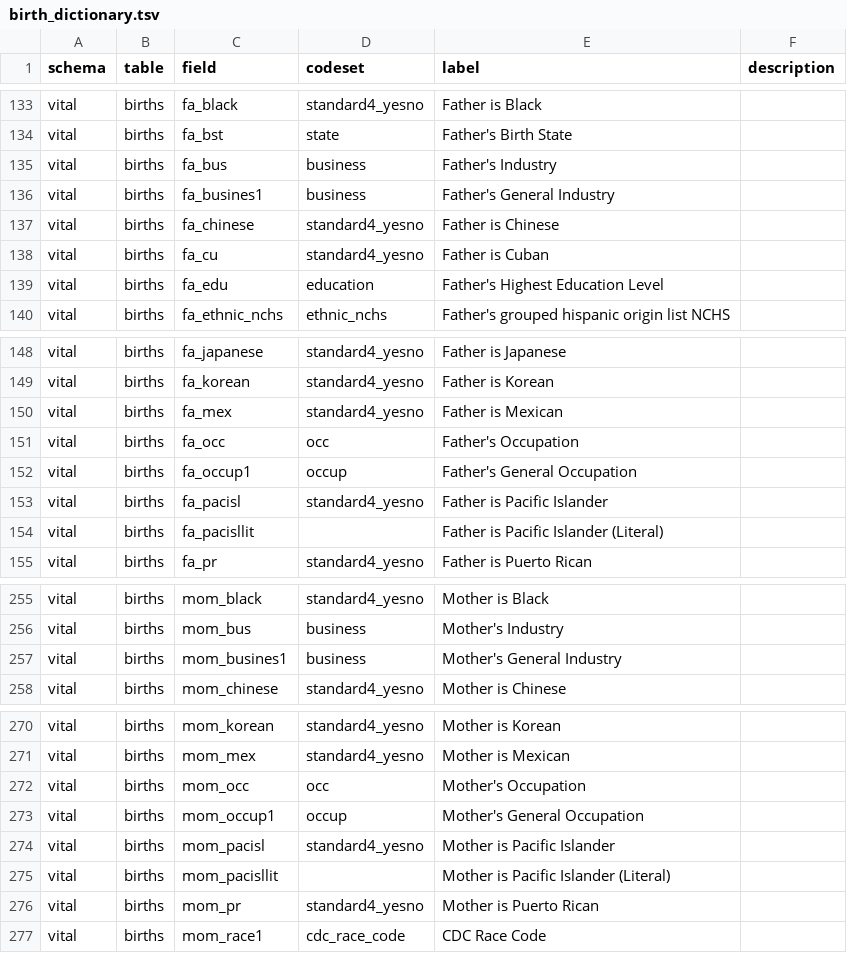
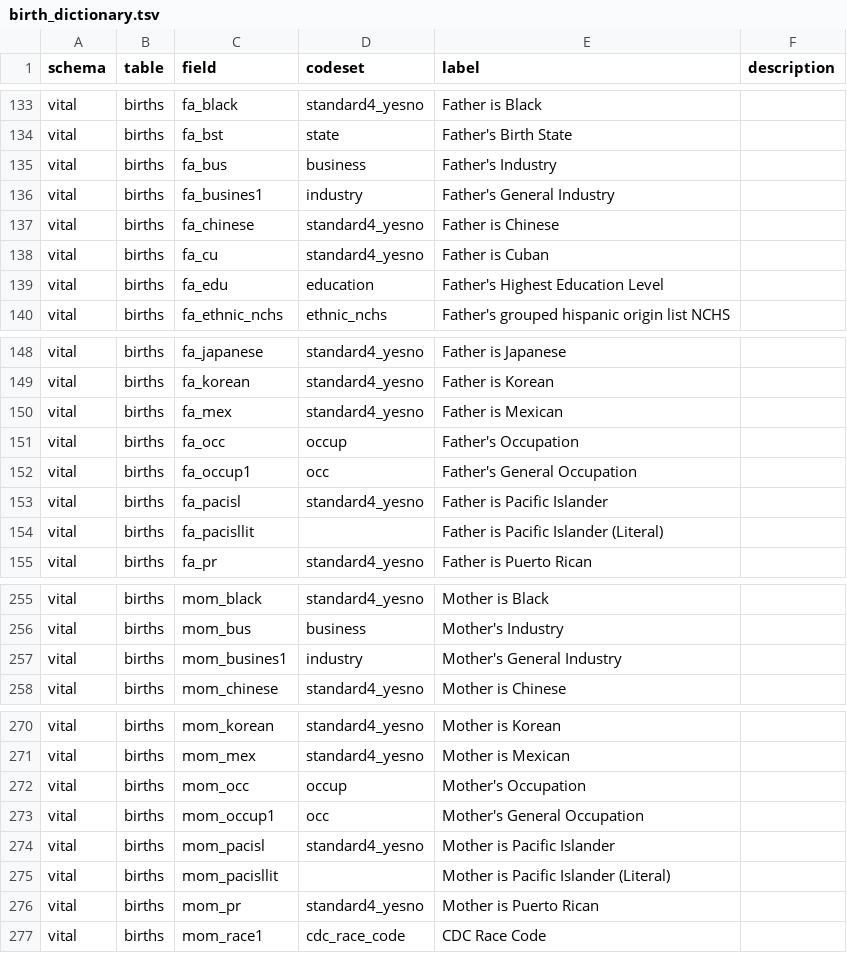
Before and after one commit to unreno/chirp, a TSV file: production/content/vital/birth_dictionary.tsv, drawn as a sheet; only a part is shown, gaps mark what is left out.

Commit message:
Changed decoders. *_occ=occup, *_occup1=occ, *_busines1=industry

```diff
--- a/production/content/vital/birth_dictionary.tsv
+++ b/production/content/vital/birth_dictionary.tsv
@@ -135,3 +135,3 @@ vital	births	fa_bst	state	Father's Birth State
 vital	births	fa_bus	business	Father's Industry	
-vital	births	fa_busines1	business	Father's General Industry	
+vital	births	fa_busines1	industry	Father's General Industry	
 vital	births	fa_chinese	standard4_yesno	Father is Chinese	
@@ -150,4 +150,4 @@ vital	births	fa_korean	standard4_yesno	Father is Korean
 vital	births	fa_mex	standard4_yesno	Father is Mexican	
-vital	births	fa_occ	occ	Father's Occupation	
-vital	births	fa_occup1	occup	Father's General Occupation	
+vital	births	fa_occ	occup	Father's Occupation	
+vital	births	fa_occup1	occ	Father's General Occupation	
 vital	births	fa_pacisl	standard4_yesno	Father is Pacific Islander	
@@ -256,3 +256,3 @@ vital	births	mom_black	standard4_yesno	Mother is Black
 vital	births	mom_bus	business	Mother's Industry	
-vital	births	mom_busines1	business	Mother's General Industry	
+vital	births	mom_busines1	industry	Mother's General Industry	
 vital	births	mom_chinese	standard4_yesno	Mother is Chinese	
@@ -271,4 +271,4 @@ vital	births	mom_korean	standard4_yesno	Mother is Korean
 vital	births	mom_mex	standard4_yesno	Mother is Mexican	
-vital	births	mom_occ	occ	Mother's Occupation	
-vital	births	mom_occup1	occup	Mother's General Occupation	
+vital	births	mom_occ	occup	Mother's Occupation	
+vital	births	mom_occup1	occ	Mother's General Occupation	
 vital	births	mom_pacisl	standard4_yesno	Mother is Pacific Islander	
```
